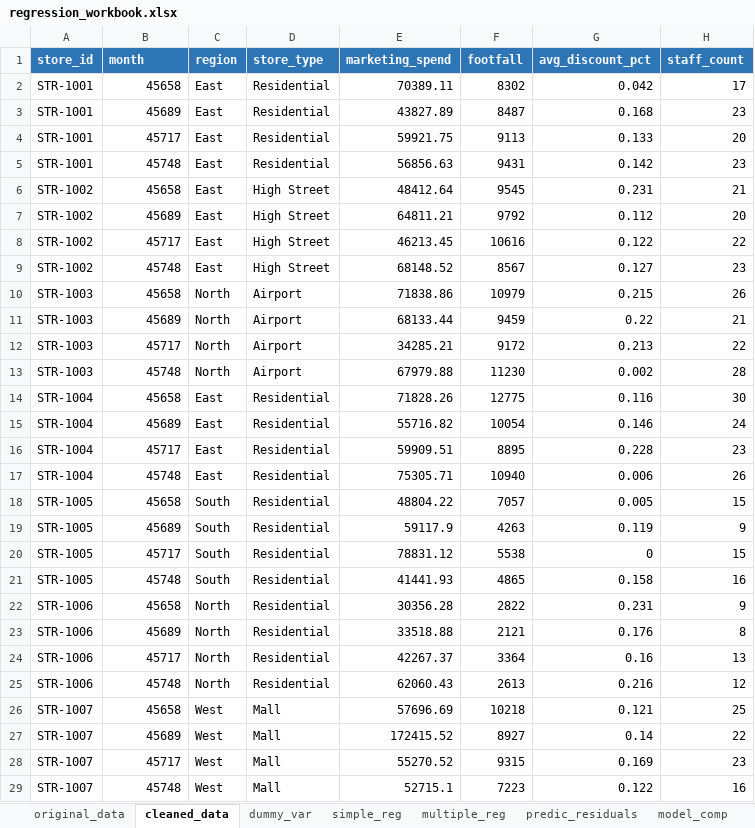
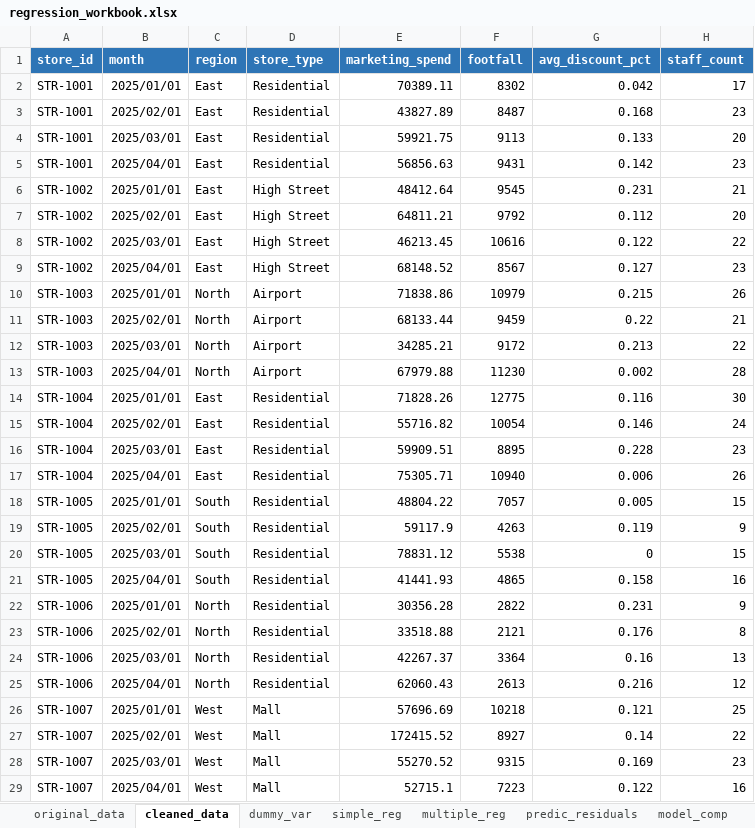
Before and after one commit to ayukr23/ayushkumar_bitsom_ba_2511507_part3_regression_insights, an Excel workbook: analysis/regression_workbook.xlsx, sheet cleaned_data, drawn as a sheet; only a part is shown; values as stored, in another font and other column widths than the file's, no borders; the diff covers the shown part only; the diff names each change by its address in the sheet, - before the commit and + after, or states it on an @@ line.

```diff
--- a/analysis/regression_workbook.xlsx (sheet cleaned_data)
+++ b/analysis/regression_workbook.xlsx (sheet cleaned_data)
-B2: 45658
+B2: 2025/01/01
-B3: 45689
+B3: 2025/02/01
-B4: 45717
+B4: 2025/03/01
-B5: 45748
+B5: 2025/04/01
-B6: 45658
+B6: 2025/01/01
-B7: 45689
+B7: 2025/02/01
-B8: 45717
+B8: 2025/03/01
-B9: 45748
+B9: 2025/04/01
-B10: 45658
+B10: 2025/01/01
-B11: 45689
+B11: 2025/02/01
-B12: 45717
+B12: 2025/03/01
-B13: 45748
+B13: 2025/04/01
-B14: 45658
+B14: 2025/01/01
-B15: 45689
+B15: 2025/02/01
-B16: 45717
+B16: 2025/03/01
-B17: 45748
+B17: 2025/04/01
-B18: 45658
+B18: 2025/01/01
-B19: 45689
+B19: 2025/02/01
-B20: 45717
+B20: 2025/03/01
-B21: 45748
+B21: 2025/04/01
-B22: 45658
+B22: 2025/01/01
-B23: 45689
+B23: 2025/02/01
-B24: 45717
+B24: 2025/03/01
-B25: 45748
+B25: 2025/04/01
-B26: 45658
+B26: 2025/01/01
-B27: 45689
+B27: 2025/02/01
-B28: 45717
+B28: 2025/03/01
-B29: 45748
+B29: 2025/04/01
```
Also changed, not shown: 292 edited cells elsewhere in this sheet, sheet original_data, 5 other files.
